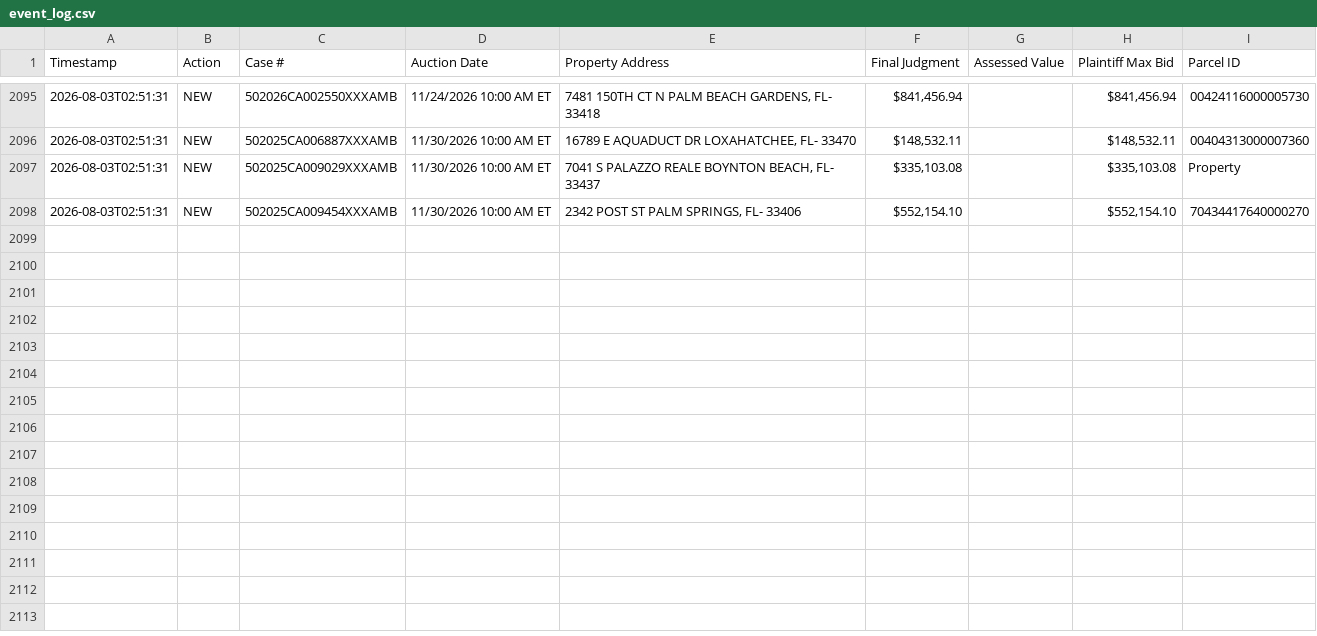
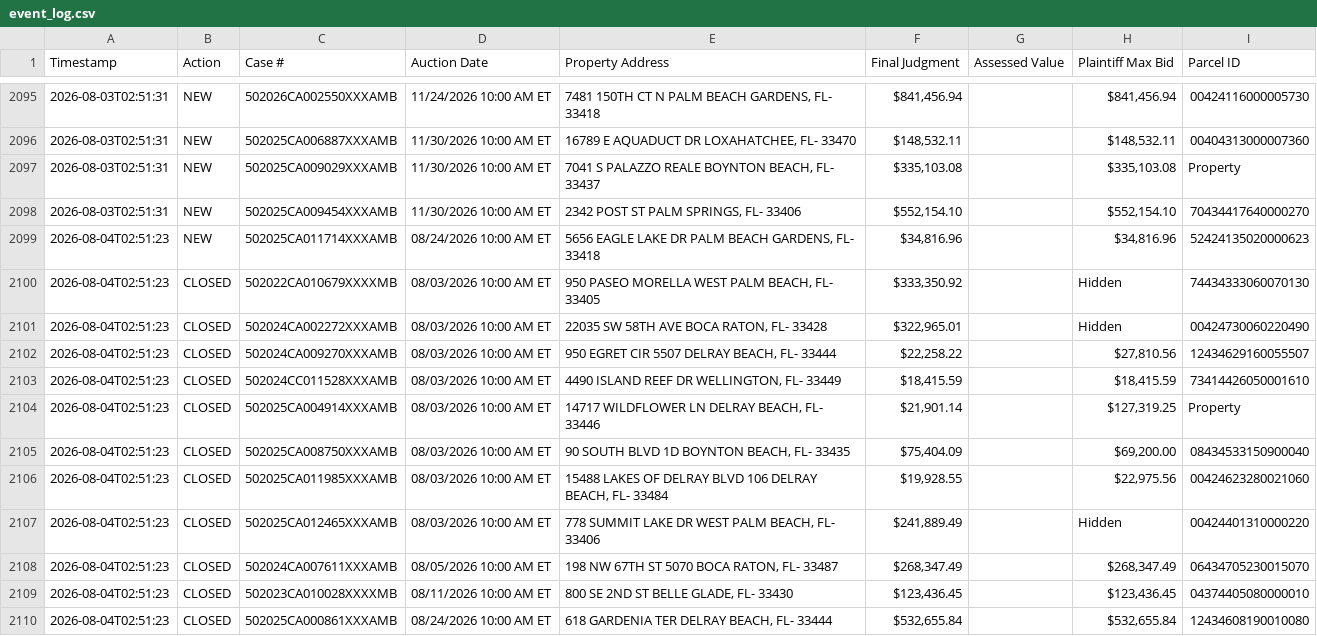
Before and after one commit to figlesias7/realforeclose-palmbeach, a CSV file: data/event_log.csv, drawn as a sheet; only a part is shown, gaps mark what is left out; the diff names each change by its address in the sheet, - before the commit and + after, or states it on an @@ line.

```diff
--- a/data/event_log.csv
+++ b/data/event_log.csv
+row 2099: 2026-08-04T02:51:23 | NEW | 502025CA011714XXXAMB | 08/24/2026 10:00 AM ET | 5656 EAGLE LAKE DR PALM BEACH GARDENS, FL- 33418 | $34,816.96 |  | $34,816.96 | 52424135020000623
+row 2100: 2026-08-04T02:51:23 | CLOSED | 502022CA010679XXXXMB | 08/03/2026 10:00 AM ET | 950 PASEO MORELLA WEST PALM BEACH, FL- 33405 | $333,350.92 |  | Hidden | 74434333060070130
+row 2101: 2026-08-04T02:51:23 | CLOSED | 502024CA002272XXXAMB | 08/03/2026 10:00 AM ET | 22035 SW 58TH AVE BOCA RATON, FL- 33428 | $322,965.01 |  | Hidden | 00424730060220490
+row 2102: 2026-08-04T02:51:23 | CLOSED | 502024CA009270XXXAMB | 08/03/2026 10:00 AM ET | 950 EGRET CIR 5507 DELRAY BEACH, FL- 33444 | $22,258.22 |  | $27,810.56 | 12434629160055507
+row 2103: 2026-08-04T02:51:23 | CLOSED | 502024CC011528XXXAMB | 08/03/2026 10:00 AM ET | 4490 ISLAND REEF DR WELLINGTON, FL- 33449 | $18,415.59 |  | $18,415.59 | 73414426050001610
+row 2104: 2026-08-04T02:51:23 | CLOSED | 502025CA004914XXXAMB | 08/03/2026 10:00 AM ET | 14717 WILDFLOWER LN DELRAY BEACH, FL- 33446 | $21,901.14 |  | $127,319.25 | Property
+row 2105: 2026-08-04T02:51:23 | CLOSED | 502025CA008750XXXAMB | 08/03/2026 10:00 AM ET | 90 SOUTH BLVD 1D BOYNTON BEACH, FL- 33435 | $75,404.09 |  | $69,200.00 | 08434533150900040
+row 2106: 2026-08-04T02:51:23 | CLOSED | 502025CA011985XXXAMB | 08/03/2026 10:00 AM ET | 15488 LAKES OF DELRAY BLVD 106 DELRAY BEACH, FL- 33484 | $19,928.55 |  | $22,975.56 | 00424623280021060
+row 2107: 2026-08-04T02:51:23 | CLOSED | 502025CA012465XXXAMB | 08/03/2026 10:00 AM ET | 778 SUMMIT LAKE DR WEST PALM BEACH, FL- 33406 | $241,889.49 |  | Hidden | 00424401310000220
+row 2108: 2026-08-04T02:51:23 | CLOSED | 502024CA007611XXXAMB | 08/05/2026 10:00 AM ET | 198 NW 67TH ST 5070 BOCA RATON, FL- 33487 | $268,347.49 |  | $268,347.49 | 06434705230015070
+row 2109: 2026-08-04T02:51:23 | CLOSED | 502023CA010028XXXXMB | 08/11/2026 10:00 AM ET | 800 SE 2ND ST BELLE GLADE, FL- 33430 | $123,436.45 |  | $123,436.45 | 04374405080000010
+row 2110: 2026-08-04T02:51:23 | CLOSED | 502025CA000861XXXAMB | 08/24/2026 10:00 AM ET | 618 GARDENIA TER DELRAY BEACH, FL- 33444 | $532,655.84 |  | $532,655.84 | 12434608190010080
```
Also changed, not shown: 3 other files.
